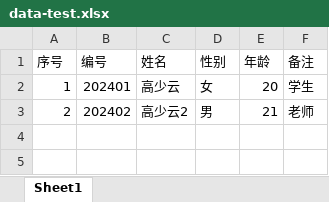
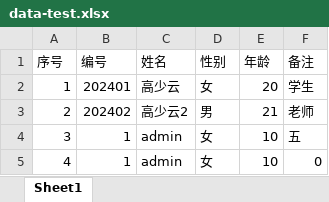
Before and after one commit to bubucuo/python-ice, an Excel workbook: data-test.xlsx, sheet Sheet1, drawn as a sheet; values as stored, in another font and other column widths than the file's, no borders; the diff names each change by its address in the sheet, - before the commit and + after, or states it on an @@ line.

```diff
--- a/data-test.xlsx (sheet Sheet1)
+++ b/data-test.xlsx (sheet Sheet1)
+row 4: 3 | 1 | admin | 女 | 10 | 五
+row 5: 4 | 1 | admin | 女 | 10 | 0
```
Also changed, not shown: 13 other files.
